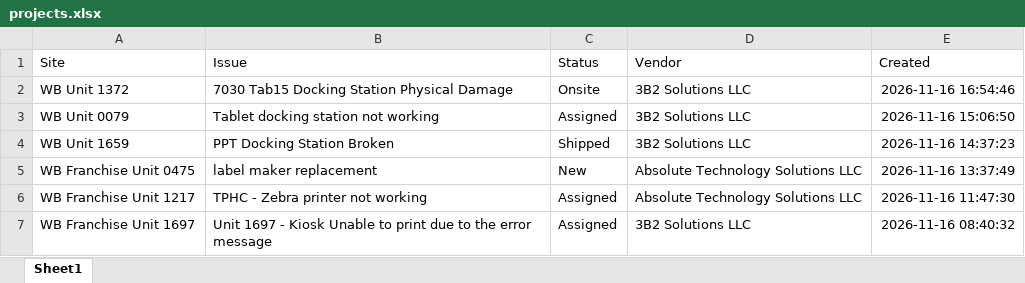
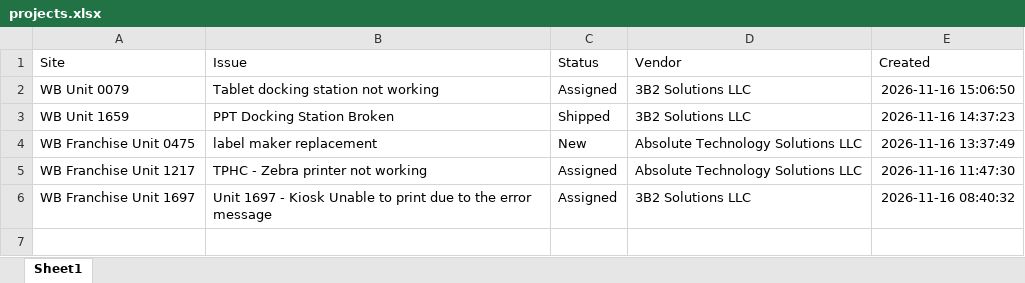
Before and after one commit to lcee210/tech-depot-hud, an Excel workbook: projects.xlsx, sheet Sheet1, drawn as a sheet; values as stored, in another font and other column widths than the file's, no borders; the diff names each change by its address in the sheet, - before the commit and + after, or states it on an @@ line.

```diff
--- a/projects.xlsx (sheet Sheet1)
+++ b/projects.xlsx (sheet Sheet1)
-row 2: WB Unit 1372 | 7030 Tab15 Docking Station Physical Damage | Onsite | 3B2 Solutions LLC | 2026-11-16 16:54:46
```
Also changed, not shown: data.xlsx, 1 other file.
